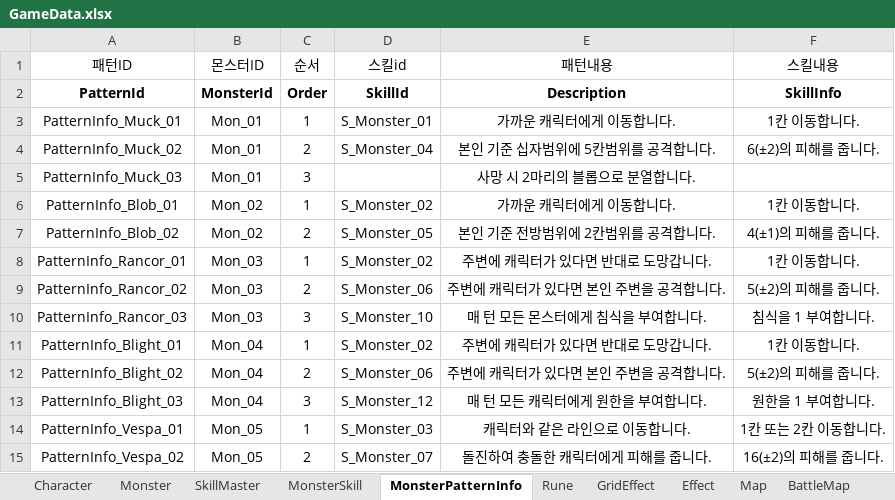
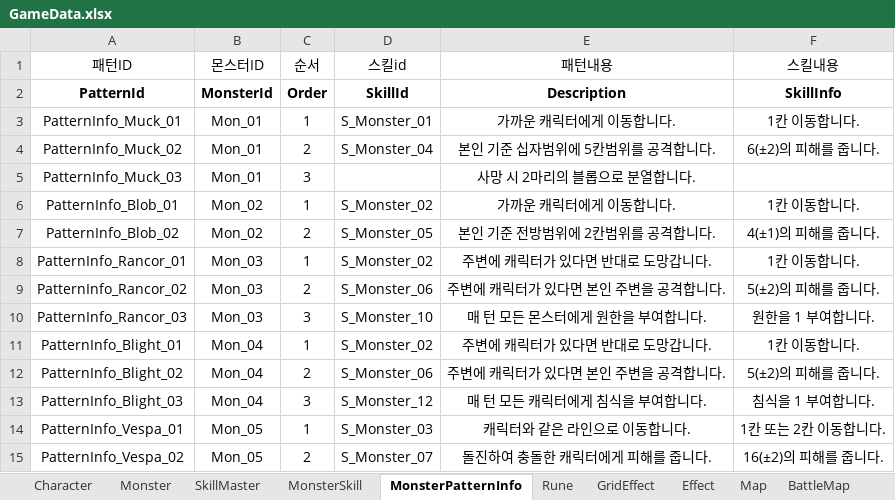
Before and after one commit to BIRANG22/RELIC, an Excel workbook: Assets/ExcelSource/GameData.xlsx, sheet MonsterPatternInfo, drawn as a sheet; values as stored, in another font and other column widths than the file's, no borders; the diff names each change by its address in the sheet, - before the commit and + after, or states it on an @@ line.

Commit message:
gamedata수정

```diff
--- a/Assets/ExcelSource/GameData.xlsx (sheet MonsterPatternInfo)
+++ b/Assets/ExcelSource/GameData.xlsx (sheet MonsterPatternInfo)
-E10 (패턴내용): 매 턴 모든 몬스터에게 침식을 부여합니다.
+E10 (패턴내용): 매 턴 모든 몬스터에게 원한을 부여합니다.
-F10 (스킬내용): 침식을 1 부여합니다.
+F10 (스킬내용): 원한을 1 부여합니다.
-E13 (패턴내용): 매 턴 모든 캐릭터에게 원한을 부여합니다.
+E13 (패턴내용): 매 턴 모든 캐릭터에게 침식을 부여합니다.
-F13 (스킬내용): 원한을 1 부여합니다.
+F13 (스킬내용): 침식을 1 부여합니다.
```
Also changed, not shown: sheet Character.
